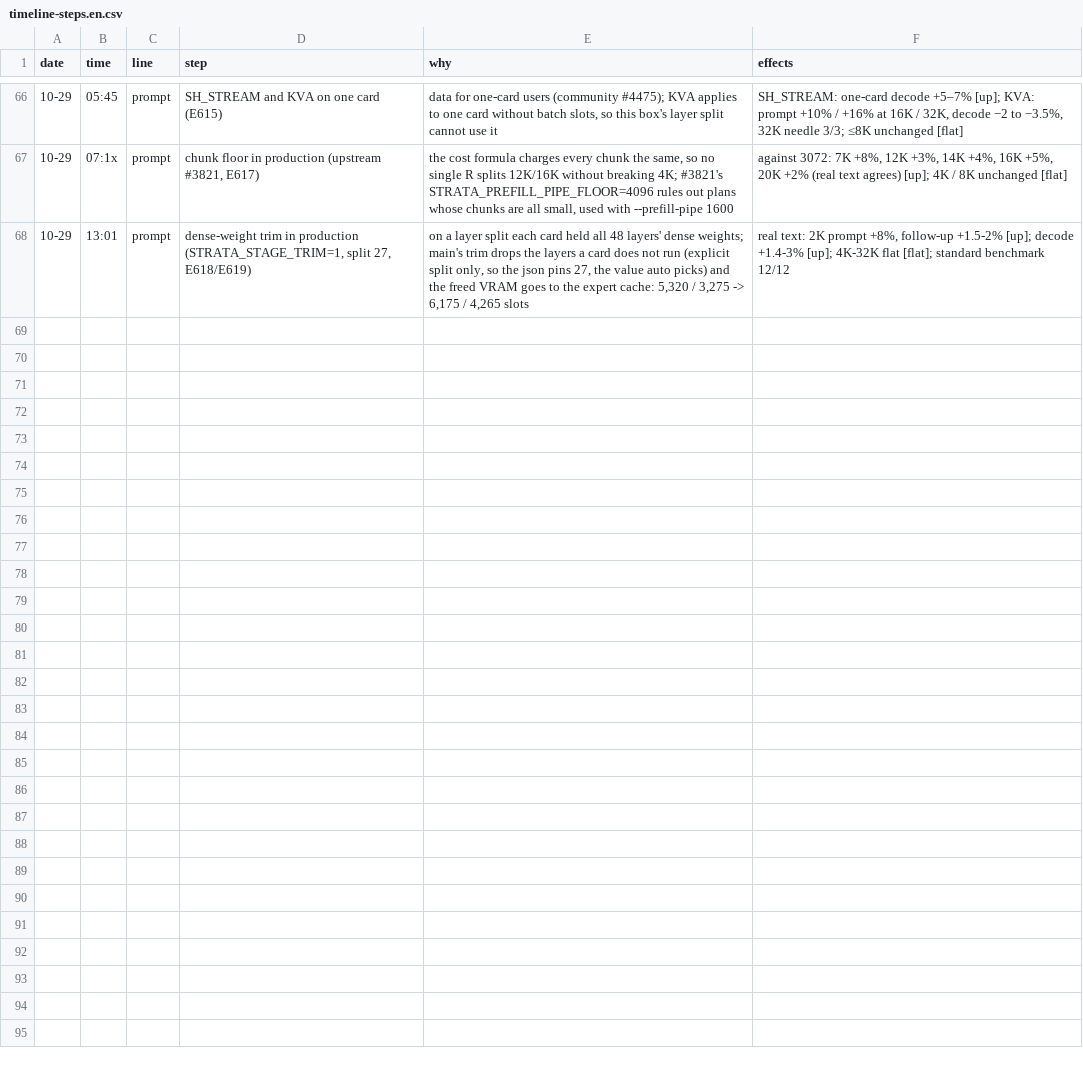
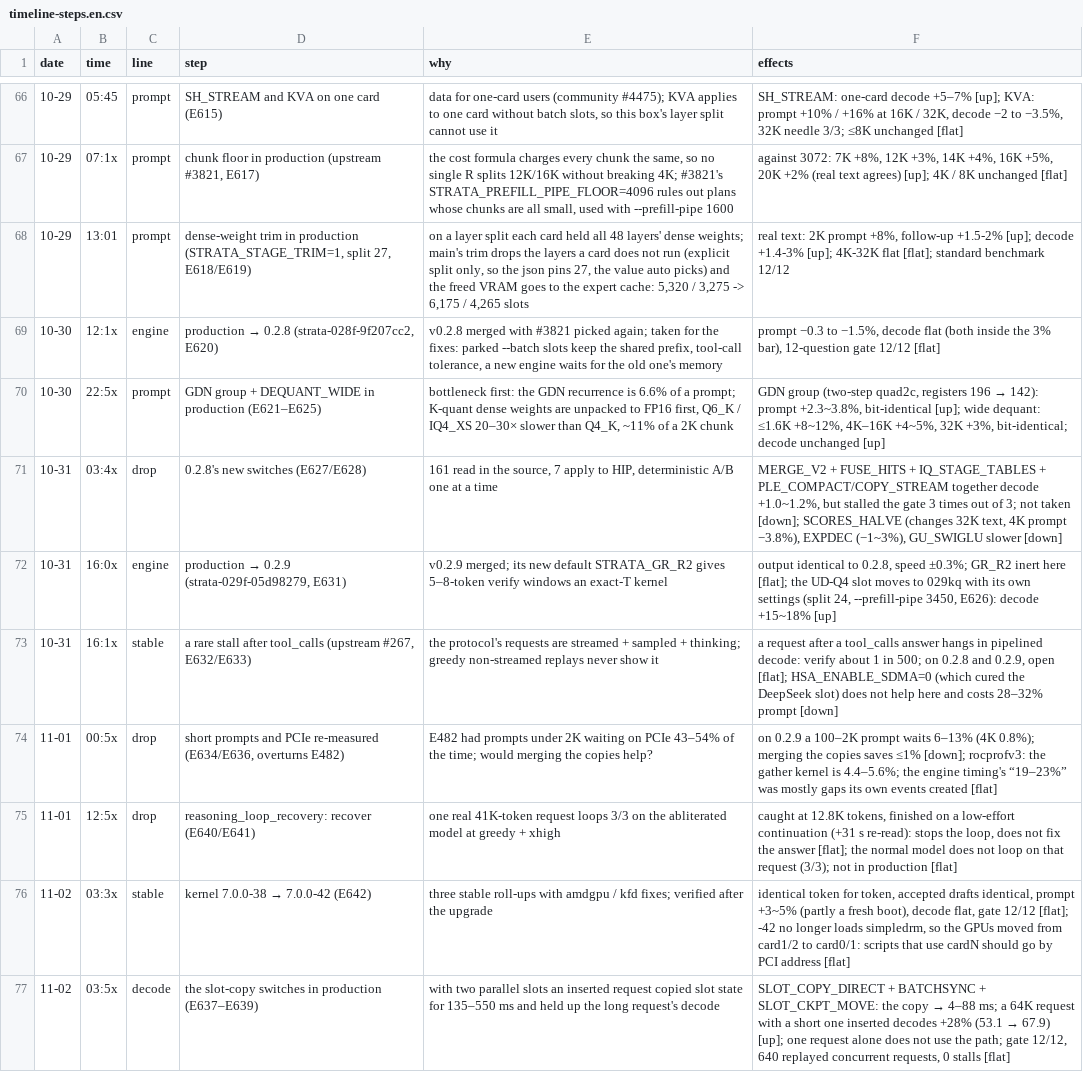
Before and after one commit to Vop3p/dual-6900xt-flash-next-tuning, a CSV file: data/timeline-steps.en.csv, drawn as a sheet; only a part is shown, gaps mark what is left out.

```diff
--- a/data/timeline-steps.en.csv
+++ b/data/timeline-steps.en.csv
@@ -68 +68,10 @@ date,time,line,step,why,effects
 10-29,13:01,prompt,"dense-weight trim in production (STRATA_STAGE_TRIM=1, split 27, E618/E619)","on a layer split each card held all 48 layers' dense weights; main's trim drops the layers a card does not run (explicit split only, so the json pins 27, the value auto picks) and the freed VRAM goes to the expert cache: 5,320 / 3,275 -> 6,175 / 4,265 slots","real text: 2K prompt +8%, follow-up +1.5-2% [up]; decode +1.4-3% [up]; 4K-32K flat [flat]; standard benchmark 12/12"
+10-30,12:1x,engine,"production → 0.2.8 (strata-028f-9f207cc2, E620)","v0.2.8 merged with #3821 picked again; taken for the fixes: parked --batch slots keep the shared prefix, tool-call tolerance, a new engine waits for the old one's memory","prompt −0.3 to −1.5%, decode flat (both inside the 3% bar), 12-question gate 12/12 [flat]"
+10-30,22:5x,prompt,GDN group + DEQUANT_WIDE in production (E621–E625),"bottleneck first: the GDN recurrence is 6.6% of a prompt; K-quant dense weights are unpacked to FP16 first, Q6_K / IQ4_XS 20–30× slower than Q4_K, ~11% of a 2K chunk","GDN group (two-step quad2c, registers 196 → 142): prompt +2.3~3.8%, bit-identical [up]; wide dequant: ≤1.6K +8~12%, 4K–16K +4~5%, 32K +3%, bit-identical; decode unchanged [up]"
+10-31,03:4x,drop,0.2.8's new switches (E627/E628),"161 read in the source, 7 apply to HIP, deterministic A/B one at a time","MERGE_V2 + FUSE_HITS + IQ_STAGE_TABLES + PLE_COMPACT/COPY_STREAM together decode +1.0~1.2%, but stalled the gate 3 times out of 3; not taken [down]; SCORES_HALVE (changes 32K text, 4K prompt −3.8%), EXPDEC (−1~3%), GU_SWIGLU slower [down]"
+10-31,16:0x,engine,"production → 0.2.9 (strata-029f-05d98279, E631)",v0.2.9 merged; its new default STRATA_GR_R2 gives 5–8-token verify windows an exact-T kernel,"output identical to 0.2.8, speed ±0.3%; GR_R2 inert here [flat]; the UD-Q4 slot moves to 029kq with its own settings (split 24, --prefill-pipe 3450, E626): decode +15~18% [up]"
+10-31,16:1x,stable,"a rare stall after tool_calls (upstream #267, E632/E633)",the protocol's requests are streamed + sampled + thinking; greedy non-streamed replays never show it,"a request after a tool_calls answer hangs in pipelined decode: verify about 1 in 500; on 0.2.8 and 0.2.9, open [flat]; HSA_ENABLE_SDMA=0 (which cured the DeepSeek slot) does not help here and costs 28–32% prompt [down]"
+11-01,00:5x,drop,"short prompts and PCIe re-measured (E634/E636, overturns E482)",E482 had prompts under 2K waiting on PCIe 43–54% of the time; would merging the copies help?,on 0.2.9 a 100–2K prompt waits 6–13% (4K 0.8%); merging the copies saves ≤1% [down]; rocprofv3: the gather kernel is 4.4–5.6%; the engine timing's “19–23%” was mostly gaps its own events created [flat]
+11-01,12:5x,drop,reasoning_loop_recovery: recover (E640/E641),one real 41K-token request loops 3/3 on the abliterated model at greedy + xhigh,"caught at 12.8K tokens, finished on a low-effort continuation (+31 s re-read): stops the loop, does not fix the answer [flat]; the normal model does not loop on that request (3/3); not in production [flat]"
+11-02,03:3x,stable,kernel 7.0.0-38 → 7.0.0-42 (E642),three stable roll-ups with amdgpu / kfd fixes; verified after the upgrade,"identical token for token, accepted drafts identical, prompt +3~5% (partly a fresh boot), decode flat, gate 12/12 [flat]; -42 no longer loads simpledrm, so the GPUs moved from card1/2 to card0/1: scripts that use cardN should go by PCI address [flat]"
+11-02,03:5x,decode,the slot-copy switches in production (E637–E639),with two parallel slots an inserted request copied slot state for 135–550 ms and held up the long request's decode,"SLOT_COPY_DIRECT + BATCHSYNC + SLOT_CKPT_MOVE: the copy → 4–88 ms; a 64K request with a short one inserted decodes +28% (53.1 → 67.9) [up]; one request alone does not use the path; gate 12/12, 640 replayed concurrent requests, 0 stalls [flat]"
```
Also changed, not shown: data/linux-speed-steps.csv, data/timeline-steps.zh.csv, 16 other files.
